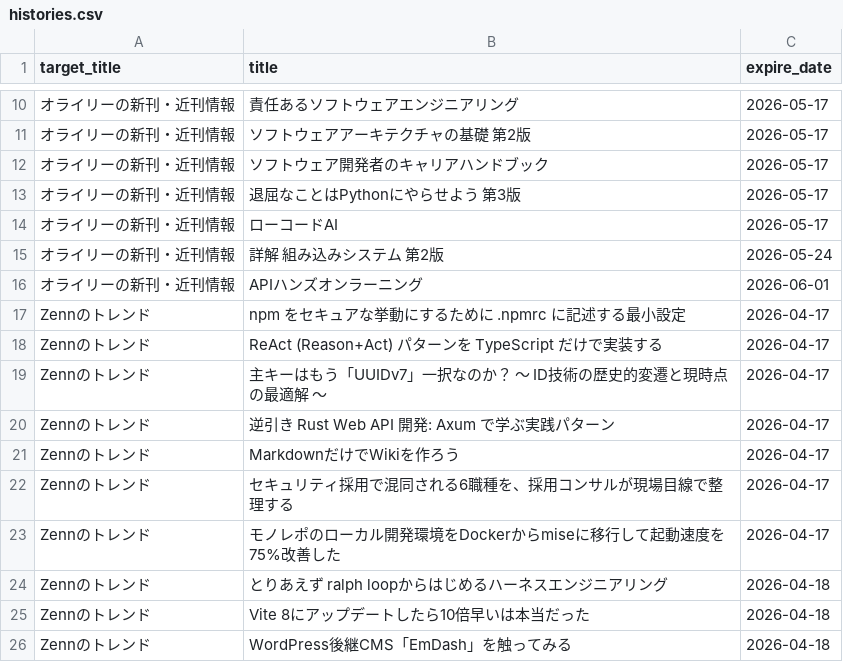
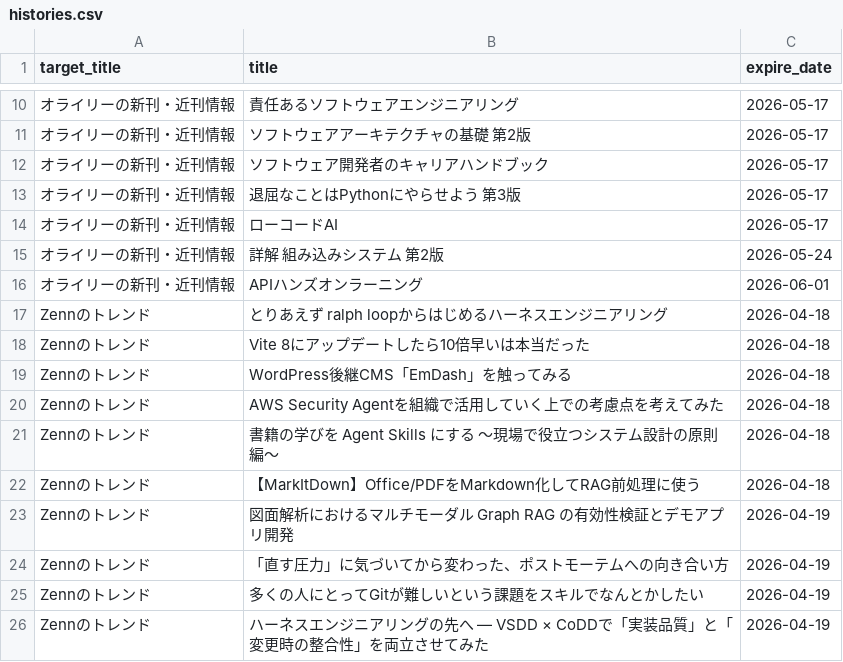
Before and after one commit to grazie-a-k-a-keita/rss-reader, a CSV file: src/data/histories.csv, drawn as a sheet; only a part is shown, gaps mark what is left out; the shorter side is filled out with more unchanged rows; the diff covers the shown part only.

```diff
--- a/src/data/histories.csv
+++ b/src/data/histories.csv
@@ -16,9 +16,2 @@ target_title,title,expire_date
 オライリーの新刊・近刊情報,APIハンズオンラーニング,2026-06-01
-Zennのトレンド,npm をセキュアな挙動にするために .npmrc に記述する最小設定,2026-04-17
-Zennのトレンド,ReAct (Reason+Act) パターンを TypeScript だけで実装する,2026-04-17
-Zennのトレンド,主キーはもう「UUIDv7」一択なのか？ 〜 ID技術の歴史的変遷と現時点の最適解 〜,2026-04-17
-Zennのトレンド,逆引き Rust Web API 開発: Axum で学ぶ実践パターン,2026-04-17
-Zennのトレンド,MarkdownだけでWikiを作ろう,2026-04-17
-Zennのトレンド,セキュリティ採用で混同される6職種を、採用コンサルが現場目線で整理する,2026-04-17
-Zennのトレンド,モノレポのローカル開発環境をDockerからmiseに移行して起動速度を75%改善した,2026-04-17
 Zennのトレンド,とりあえず ralph loopからはじめるハーネスエンジニアリング,2026-04-18
```
Also changed, not shown: 21 added rows elsewhere in this file.
